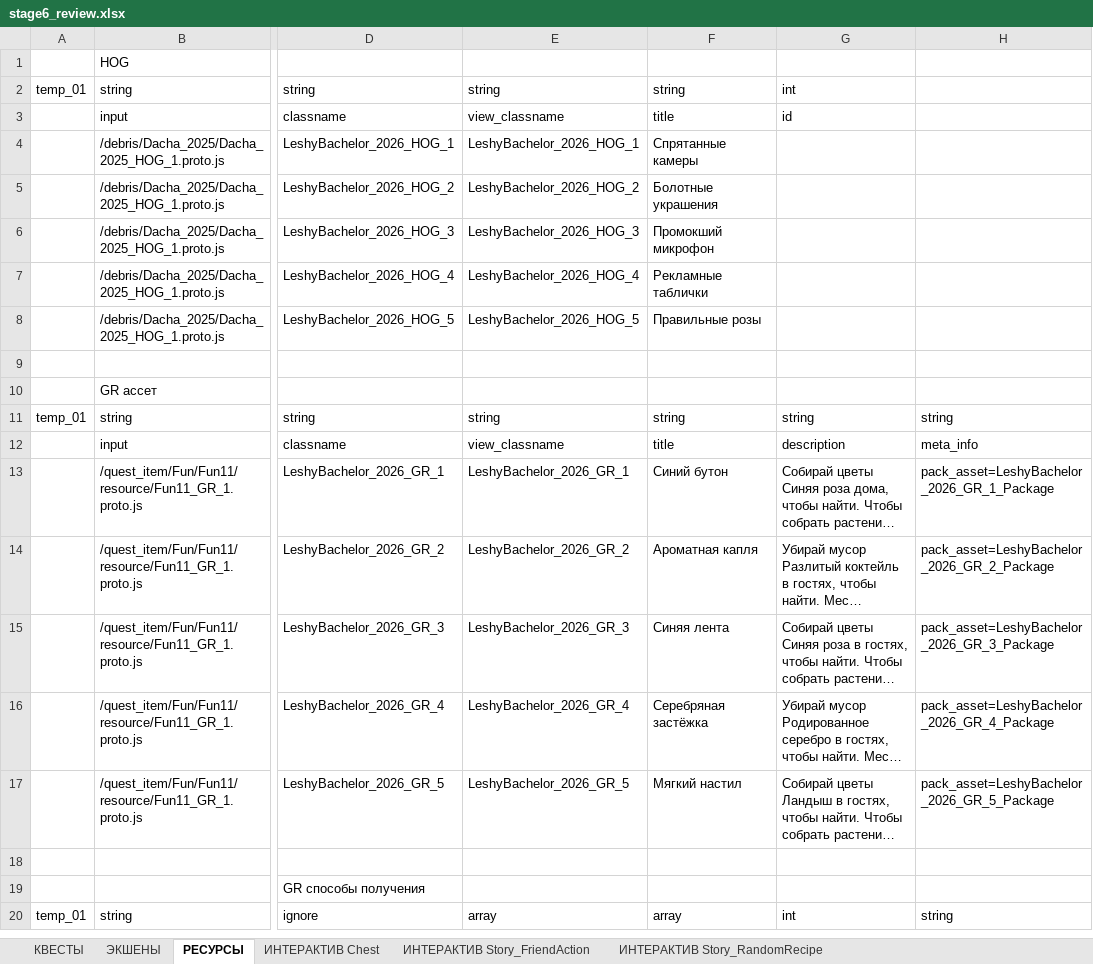
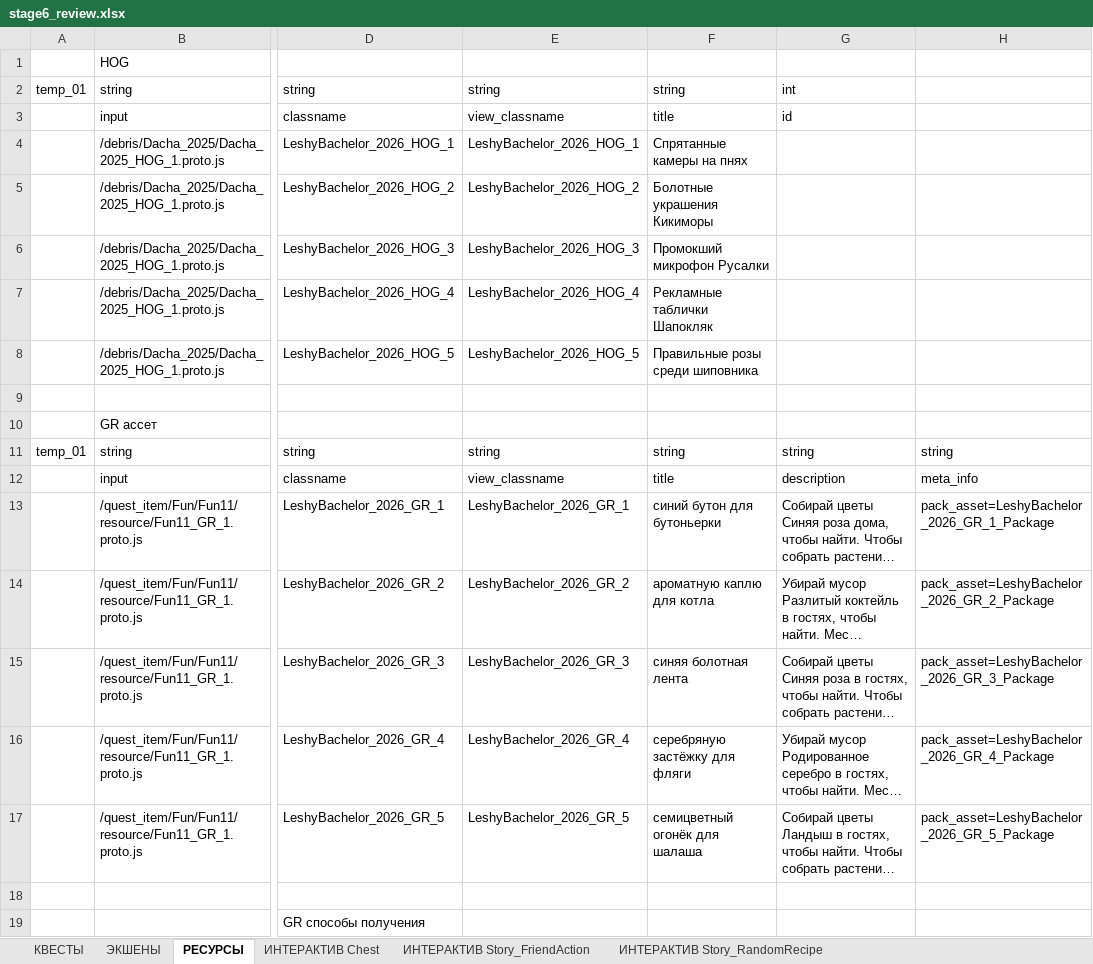
Before and after one commit to Dunchev97/quest-data-builder, an Excel workbook: campaigns/LeshyBachelor_2026/pack_001/review/stage6_review.xlsx, sheet РЕСУРСЫ, drawn as a sheet; only a part is shown, gaps mark what is left out; the shorter side is filled out with more unchanged rows; long unchanged cells end in …; values as stored, in another font and other column widths than the file's, no cell formats; the diff covers the shown part only; the diff names each change by its address in the sheet, - before the commit and + after, or states it on an @@ line.

```diff
--- a/campaigns/LeshyBachelor_2026/pack_001/review/stage6_review.xlsx (sheet РЕСУРСЫ)
+++ b/campaigns/LeshyBachelor_2026/pack_001/review/stage6_review.xlsx (sheet РЕСУРСЫ)
-F4: Спрятанные камеры
+F4: Спрятанные камеры на пнях
-F5: Болотные украшения
+F5: Болотные украшения Кикиморы
-F6: Промокший микрофон
+F6: Промокший микрофон Русалки
-F7: Рекламные таблички
+F7: Рекламные таблички Шапокляк
-F8: Правильные розы
+F8: Правильные розы среди шиповника
-F13: Синий бутон
+F13: синий бутон для бутоньерки
-F14: Ароматная капля
+F14: ароматную каплю для котла
-F15: Синяя лента
+F15: синяя болотная лента
-F16: Серебряная застёжка
+F16: серебряную застёжку для фляги
-F17: Мягкий настил
+F17: семицветный огонёк для шалаша
```
Also changed, not shown: 7 removed rows and 17 edited cells elsewhere in this sheet, sheet КВЕСТЫ, cell formats, 5 other files.
